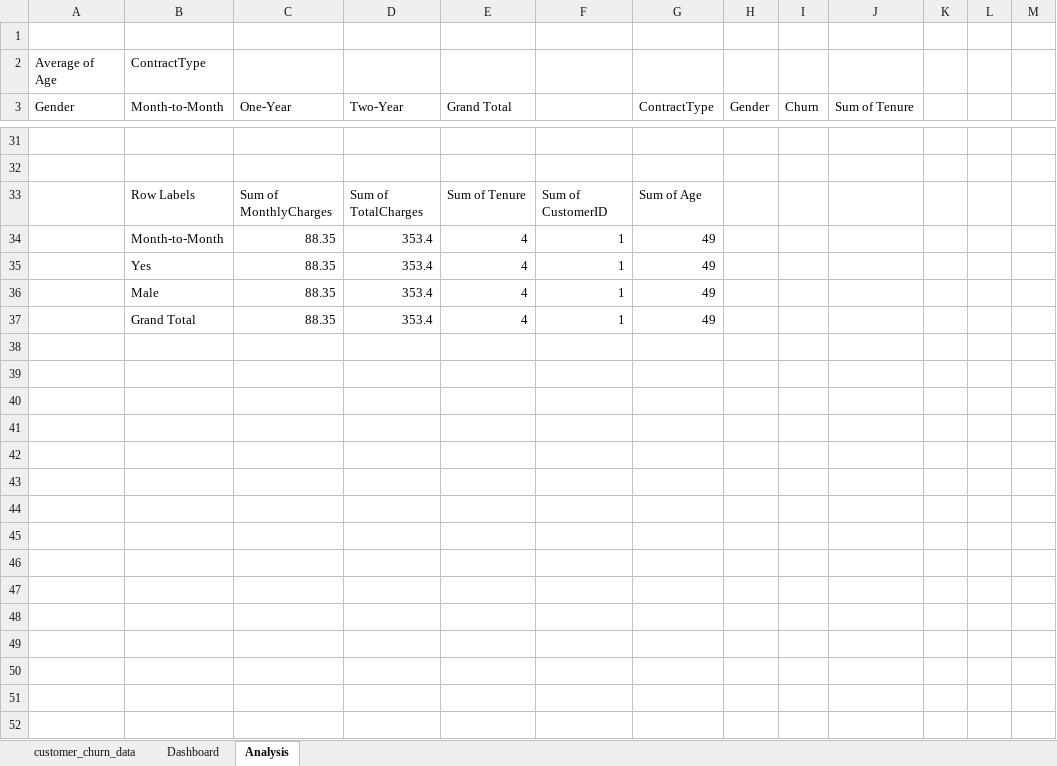
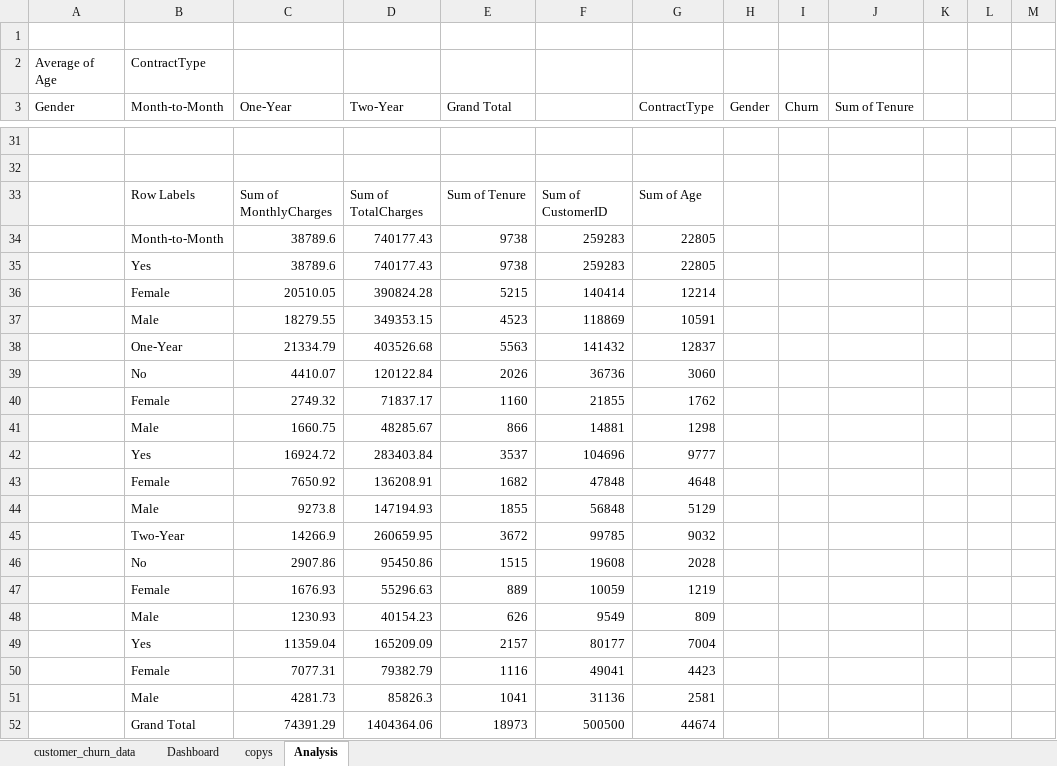
Before and after one commit to harlon96/Excel-Dashboards-, an Excel workbook: customer_churn_data.xlsx, sheet Analysis, drawn as a sheet; only a part is shown, gaps mark what is left out; values as stored, in another font and other column widths than the file's, no borders; removed rows and columns are numbered as before the commit, all else as after; the diff names each change by its address in the sheet, - before the commit and + after, or states it on an @@ line.

Commit message:
Add files via upload

```diff
--- a/customer_churn_data.xlsx (sheet Analysis)
+++ b/customer_churn_data.xlsx (sheet Analysis)
+sheet tab: copys
-row 34:  | Month-to-Month | 88.35 | 353.4 | 4 | 1 | 49
-row 35:  | Yes | 88.35 | 353.4 | 4 | 1 | 49
-row 36:  | Male | 88.35 | 353.4 | 4 | 1 | 49
-row 37:  | Grand Total | 88.35 | 353.4 | 4 | 1 | 49
+row 34:  | Month-to-Month | 38789.6 | 740177.43 | 9738 | 259283 | 22805
+row 35:  | Yes | 38789.6 | 740177.43 | 9738 | 259283 | 22805
+row 36:  | Female | 20510.05 | 390824.28 | 5215 | 140414 | 12214
+row 37:  | Male | 18279.55 | 349353.15 | 4523 | 118869 | 10591
+row 38:  | One-Year | 21334.79 | 403526.68 | 5563 | 141432 | 12837
+row 39:  | No | 4410.07 | 120122.84 | 2026 | 36736 | 3060
+row 40:  | Female | 2749.32 | 71837.17 | 1160 | 21855 | 1762
+row 41:  | Male | 1660.75 | 48285.67 | 866 | 14881 | 1298
+row 42:  | Yes | 16924.72 | 283403.84 | 3537 | 104696 | 9777
+row 43:  | Female | 7650.92 | 136208.91 | 1682 | 47848 | 4648
+row 44:  | Male | 9273.8 | 147194.93 | 1855 | 56848 | 5129
+row 45:  | Two-Year | 14266.9 | 260659.95 | 3672 | 99785 | 9032
+row 46:  | No | 2907.86 | 95450.86 | 1515 | 19608 | 2028
+row 47:  | Female | 1676.93 | 55296.63 | 889 | 10059 | 1219
+row 48:  | Male | 1230.93 | 40154.23 | 626 | 9549 | 809
+row 49:  | Yes | 11359.04 | 165209.09 | 2157 | 80177 | 7004
+row 50:  | Female | 7077.31 | 79382.79 | 1116 | 49041 | 4423
+row 51:  | Male | 4281.73 | 85826.3 | 1041 | 31136 | 2581
+row 52:  | Grand Total | 74391.29 | 1404364.06 | 18973 | 500500 | 44674
```
Also changed, not shown: charts or pictures.
